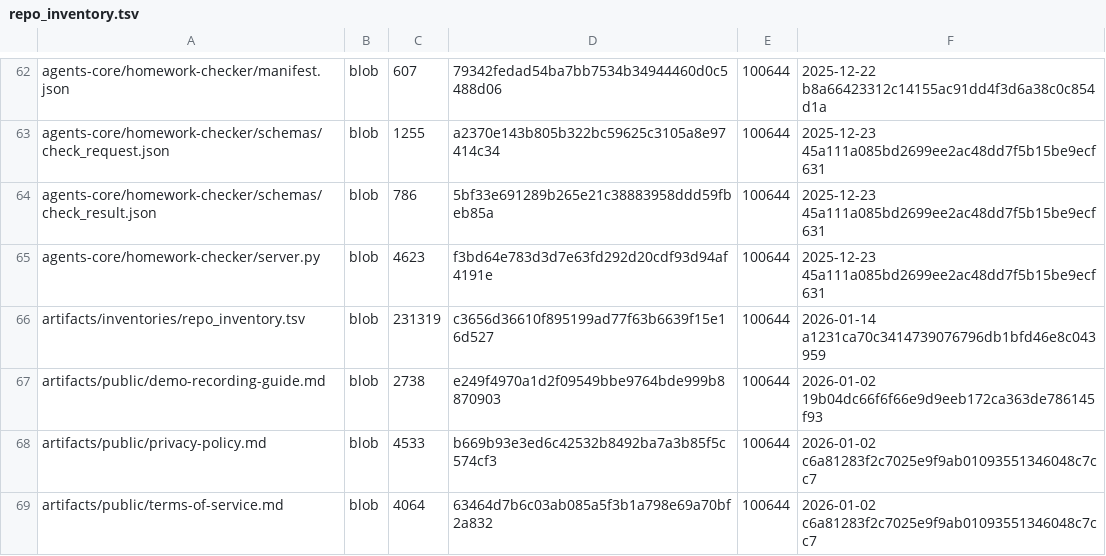
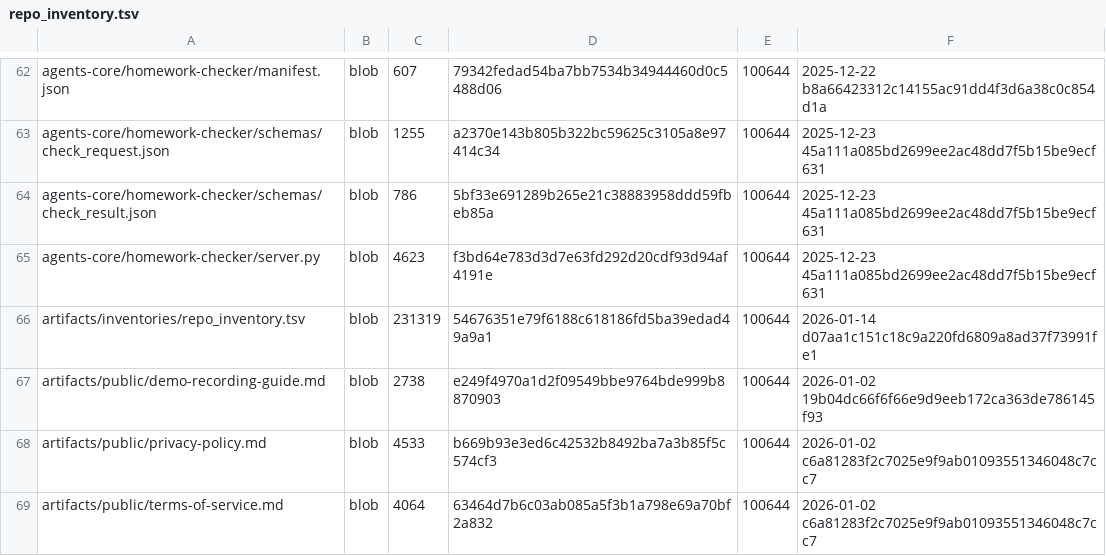
Before and after one commit to TserenTserenov/DS-ecosystem-development, a TSV file: artifacts/inventories/repo_inventory.tsv, drawn as a sheet; only a part is shown, gaps mark what is left out.

Commit message:
chore: add repo inventory

```diff
--- a/artifacts/inventories/repo_inventory.tsv
+++ b/artifacts/inventories/repo_inventory.tsv
@@ -65,3 +65,3 @@ agents-core/homework-checker/schemas/check_result.json	blob	786	5bf33e691289b265
 agents-core/homework-checker/server.py	blob	4623	f3bd64e783d3d7e63fd292d20cdf93d94af4191e	100644	2025-12-23 45a111a085bd2699ee2ac48dd7f5b15be9ecf631
-artifacts/inventories/repo_inventory.tsv	blob	231319	c3656d36610f895199ad77f63b6639f15e16d527	100644	2026-01-14 a1231ca70c3414739076796db1bfd46e8c043959
+artifacts/inventories/repo_inventory.tsv	blob	231319	54676351e79f6188c618186fd5ba39edad49a9a1	100644	2026-01-14 d07aa1c151c18c9a220fd6809a8ad37f73991fe1
 artifacts/public/demo-recording-guide.md	blob	2738	e249f4970a1d2f09549bbe9764bde999b8870903	100644	2026-01-02 19b04dc66f6f66e9d9eeb172ca363de786145f93
```
